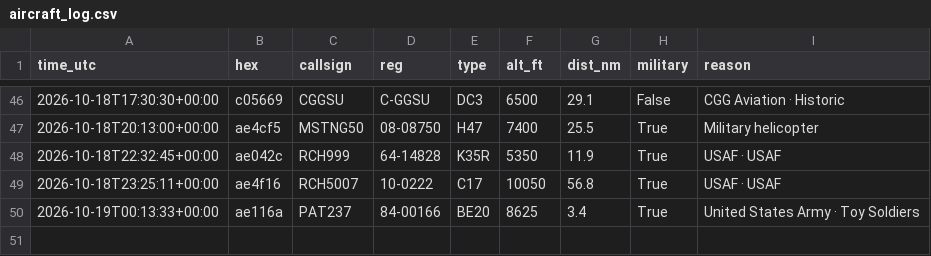
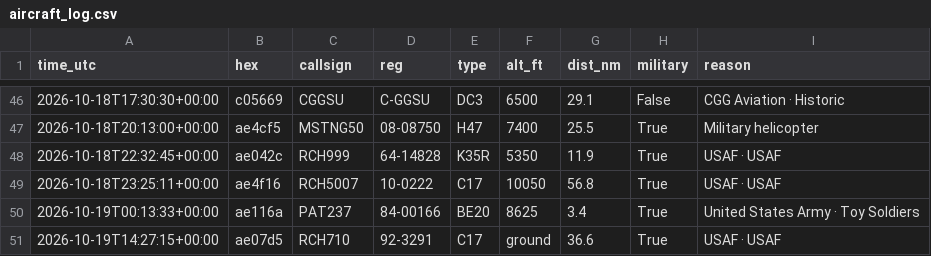
Before and after one commit to kkozinski11/aircraft-alerts, a CSV file: aircraft_log.csv, drawn as a sheet; only a part is shown, gaps mark what is left out.

```diff
--- a/aircraft_log.csv
+++ b/aircraft_log.csv
@@ -50 +50,2 @@ time_utc,hex,callsign,reg,type,alt_ft,dist_nm,military,reason
 2026-10-19T00:13:33+00:00,ae116a,PAT237,84-00166,BE20,8625,3.4,True,United States Army · Toy Soldiers
+2026-10-19T14:27:15+00:00,ae07d5,RCH710,92-3291,C17,ground,36.6,True,USAF · USAF
```
Also changed, not shown: 1 other file.
